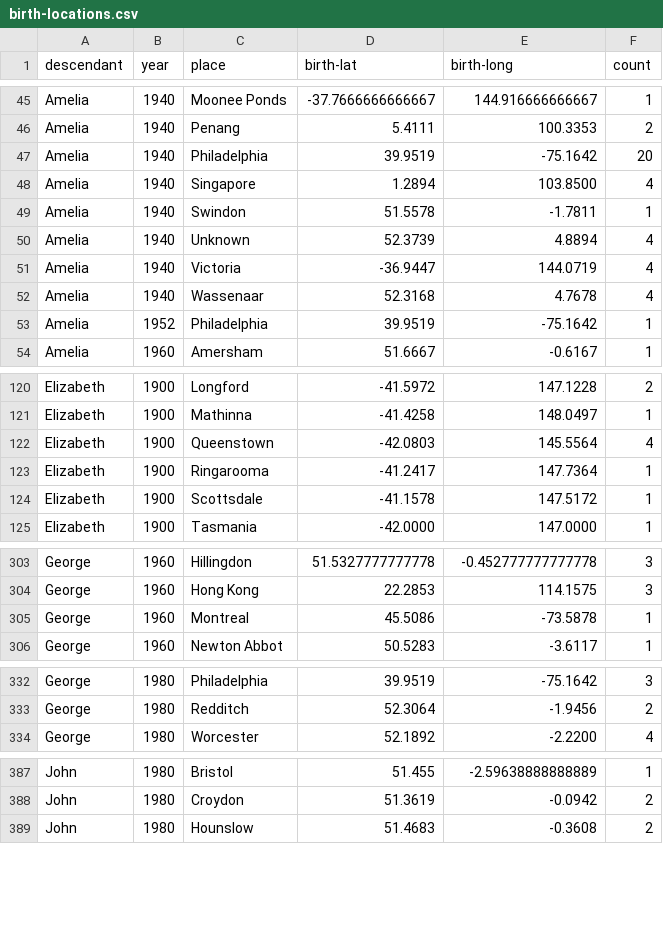
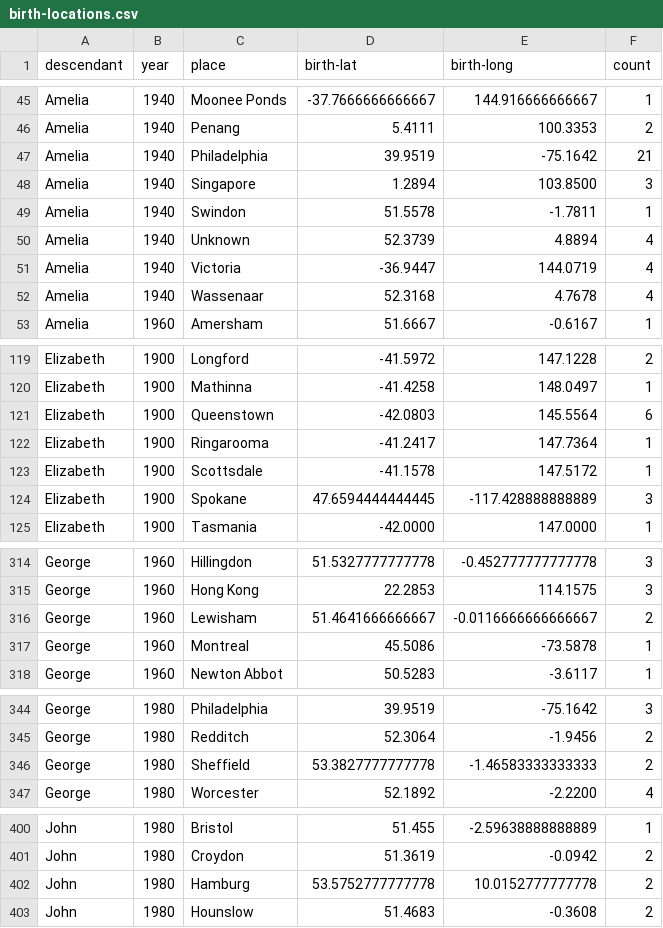
Before and after one commit to spuddybike/oharas-in-india, a CSV file: analysis/bmd-data/birth-locations.csv, drawn as a sheet; only a part is shown, gaps mark what is left out; the diff covers the shown part only.

```diff
--- a/analysis/bmd-data/birth-locations.csv
+++ b/analysis/bmd-data/birth-locations.csv
@@ -46,4 +46,4 @@ Amelia,1940,Moonee Ponds,-37.7666666666667,144.916666666667,1
 Amelia,1940,Penang,5.4111,100.3353,2
-Amelia,1940,Philadelphia,39.9519,-75.1642,20
-Amelia,1940,Singapore,1.2894,103.8500,4
+Amelia,1940,Philadelphia,39.9519,-75.1642,21
+Amelia,1940,Singapore,1.2894,103.8500,3
 Amelia,1940,Swindon,51.5578,-1.7811,1
@@ -52,3 +52,2 @@ Amelia,1940,Victoria,-36.9447,144.0719,4
 Amelia,1940,Wassenaar,52.3168,4.7678,4
-Amelia,1952,Philadelphia,39.9519,-75.1642,1
 Amelia,1960,Amersham,51.6667,-0.6167,1
@@ -121,5 +120,6 @@ Elizabeth,1900,Longford,-41.5972,147.1228,2
 Elizabeth,1900,Mathinna,-41.4258,148.0497,1
-Elizabeth,1900,Queenstown,-42.0803,145.5564,4
+Elizabeth,1900,Queenstown,-42.0803,145.5564,6
 Elizabeth,1900,Ringarooma,-41.2417,147.7364,1
 Elizabeth,1900,Scottsdale,-41.1578,147.5172,1
+Elizabeth,1900,Spokane,47.6594444444445,-117.428888888889,3
 Elizabeth,1900,Tasmania,-42.0000,147.0000,1
@@ -304,2 +315,3 @@ George,1960,Hillingdon,51.5327777777778,-0.452777777777778,3
 George,1960,Hong Kong,22.2853,114.1575,3
+George,1960,Lewisham,51.4641666666667,-0.0116666666666667,2
 George,1960,Montreal,45.5086,-73.5878,1
@@ -333,2 +345,3 @@ George,1980,Philadelphia,39.9519,-75.1642,3
 George,1980,Redditch,52.3064,-1.9456,2
+George,1980,Sheffield,53.3827777777778,-1.46583333333333,2
 George,1980,Worcester,52.1892,-2.2200,4
@@ -388,2 +401,3 @@ John,1980,Bristol,51.455,-2.59638888888889,1
 John,1980,Croydon,51.3619,-0.0942,2
+John,1980,Hamburg,53.5752777777778,10.0152777777778,2
 John,1980,Hounslow,51.4683,-0.3608,2
```
Also changed, not shown: 11 added rows and 5 edited cells elsewhere in this file, analysis/bmd-data/ageofdeath.csv, analysis/bmd-data/all-births.csv, 30 other files.
